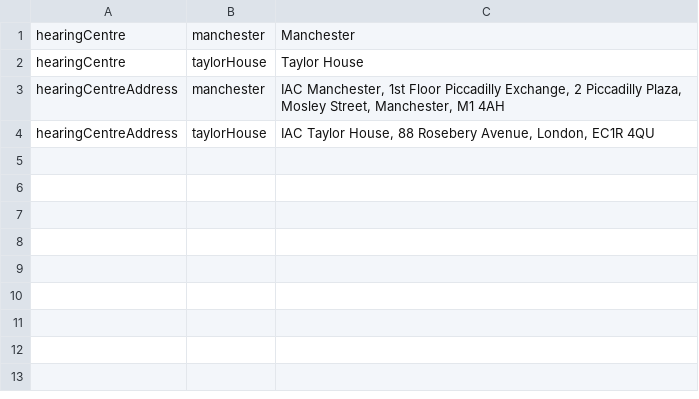
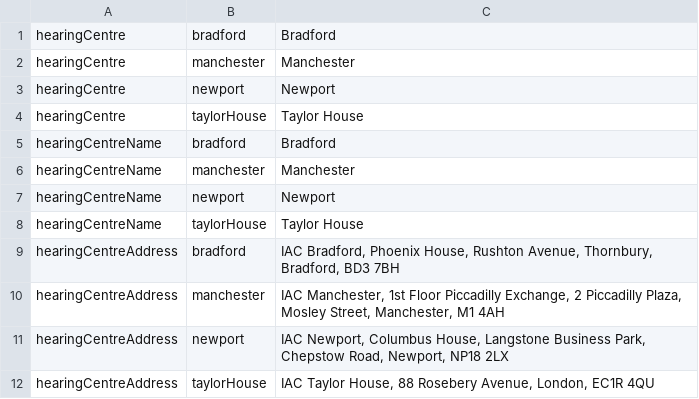
Before and after one commit to hmcts/ia-case-documents-api, a TSV file: src/main/resources/strings.tsv, drawn as a sheet; the diff names each change by its address in the sheet, - before the commit and + after, or states it on an @@ line.

Commit message:
RIA-1380 add hearing centres (#69)

```diff
--- a/src/main/resources/strings.tsv
+++ b/src/main/resources/strings.tsv
+row 1: hearingCentre | bradford | Bradford
+row 3: hearingCentre | newport | Newport
+row 5: hearingCentreName | bradford | Bradford
+row 6: hearingCentreName | manchester | Manchester
+row 7: hearingCentreName | newport | Newport
+row 8: hearingCentreName | taylorHouse | Taylor House
+row 9: hearingCentreAddress | bradford | IAC Bradford, Phoenix House, Rushton Avenue, Thornbury, Bradford, BD3 7BH
+row 11: hearingCentreAddress | newport | IAC Newport, Columbus House, Langstone Business Park, Chepstow Road, Newport, NP18 2LX
```
Also changed, not shown: 32 other files.
